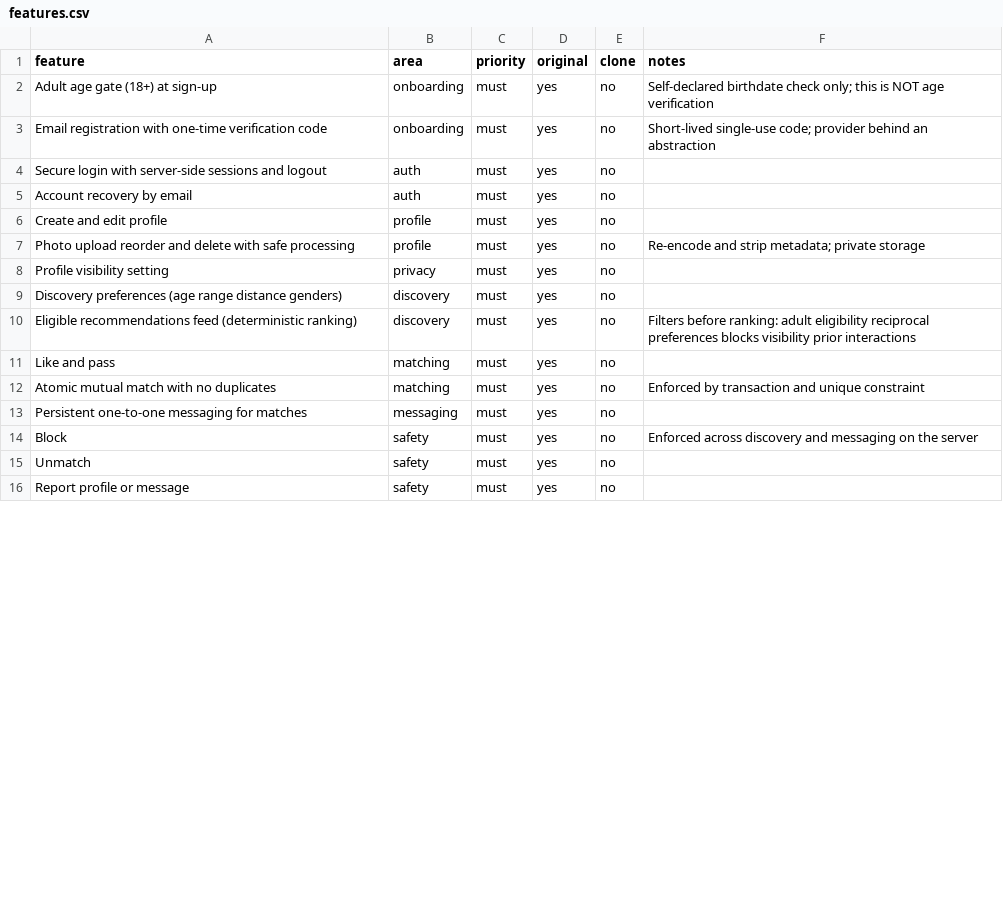
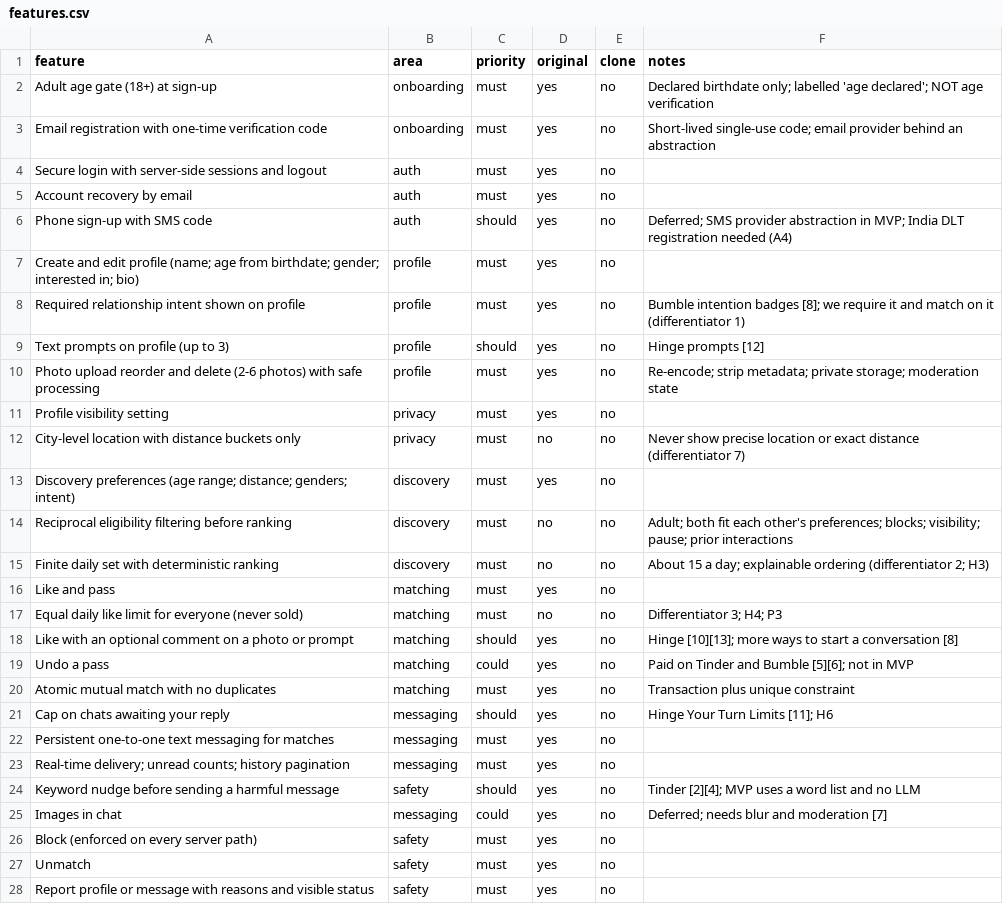
Before and after one commit to 24f3004602/dating-app, a CSV file: replica/features.csv, drawn as a sheet; only a part is shown; the diff covers the shown part only.

```diff
--- a/replica/features.csv
+++ b/replica/features.csv
@@ -1,16 +1,28 @@
 feature,area,priority,original,clone,notes
-Adult age gate (18+) at sign-up,onboarding,must,yes,no,Self-declared birthdate check only; this is NOT age verification
-Email registration with one-time verification code,onboarding,must,yes,no,Short-lived single-use code; provider behind an abstraction
+Adult age gate (18+) at sign-up,onboarding,must,yes,no,Declared birthdate only; labelled 'age declared'; NOT age verification
+Email registration with one-time verification code,onboarding,must,yes,no,Short-lived single-use code; email provider behind an abstraction
 Secure login with server-side sessions and logout,auth,must,yes,no,
 Account recovery by email,auth,must,yes,no,
-Create and edit profile,profile,must,yes,no,
-Photo upload reorder and delete with safe processing,profile,must,yes,no,Re-encode and strip metadata; private storage
+Phone sign-up with SMS code,auth,should,yes,no,Deferred; SMS provider abstraction in MVP; India DLT registration needed (A4)
+Create and edit profile (name; age from birthdate; gender; interested in; bio),profile,must,yes,no,
+Required relationship intent shown on profile,profile,must,yes,no,Bumble intention badges [8]; we require it and match on it (differentiator 1)
+Text prompts on profile (up to 3),profile,should,yes,no,Hinge prompts [12]
+Photo upload reorder and delete (2-6 photos) with safe processing,profile,must,yes,no,Re-encode; strip metadata; private storage; moderation state
 Profile visibility setting,privacy,must,yes,no,
-Discovery preferences (age range distance genders),discovery,must,yes,no,
-Eligible recommendations feed (deterministic ranking),discovery,must,yes,no,Filters before ranking: adult eligibility reciprocal preferences blocks visibility prior interactions
+City-level location with distance buckets only,privacy,must,no,no,Never show precise location or exact distance (differentiator 7)
+Discovery preferences (age range; distance; genders; intent),discovery,must,yes,no,
+Reciprocal eligibility filtering before ranking,discovery,must,no,no,Adult; both fit each other's preferences; blocks; visibility; pause; prior interactions
+Finite daily set with deterministic ranking,discovery,must,no,no,About 15 a day; explainable ordering (differentiator 2; H3)
 Like and pass,matching,must,yes,no,
-Atomic mutual match with no duplicates,matching,must,yes,no,Enforced by transaction and unique constraint
-Persistent one-to-one messaging for matches,messaging,must,yes,no,
-Block,safety,must,yes,no,Enforced across discovery and messaging on the server
+Equal daily like limit for everyone (never sold),matching,must,no,no,Differentiator 3; H4; P3
+Like with an optional comment on a photo or prompt,matching,should,yes,no,Hinge [10][13]; more ways to start a conversation [8]
+Undo a pass,matching,could,yes,no,Paid on Tinder and Bumble [5][6]; not in MVP
+Atomic mutual match with no duplicates,matching,must,yes,no,Transaction plus unique constraint
+Cap on chats awaiting your reply,messaging,should,yes,no,Hinge Your Turn Limits [11]; H6
+Persistent one-to-one text messaging for matches,messaging,must,yes,no,
+Real-time delivery; unread counts; history pagination,messaging,must,yes,no,
+Keyword nudge before sending a harmful message,safety,should,yes,no,Tinder [2][4]; MVP uses a word list and no LLM
+Images in chat,messaging,could,yes,no,Deferred; needs blur and moderation [7]
+Block (enforced on every server path),safety,must,yes,no,
 Unmatch,safety,must,yes,no,
-Report profile or message,safety,must,yes,no,
+Report profile or message with reasons and visible status,safety,must,yes,no,
```
Also changed, not shown: 13 added rows, 2 removed rows and 10 edited cells elsewhere in this file, 5 other files.
